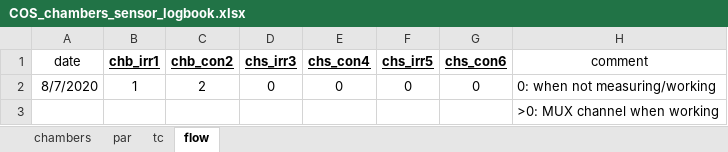
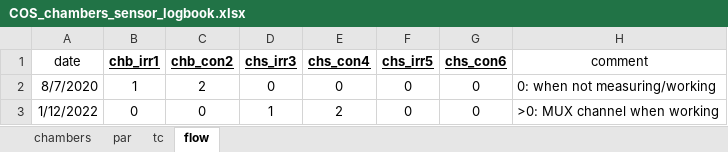
Before and after one commit to kebasaa/Laser-chamber-fluxes-devel, an Excel workbook: 00_additional_data/COS_chambers_sensor_logbook.xlsx, sheet flow, drawn as a sheet; values as stored, in another font and other column widths than the file's, no borders; removed rows and columns are numbered as before the commit, all else as after; the diff names each change by its address in the sheet, - before the commit and + after, or states it on an @@ line.

```diff
--- a/00_additional_data/COS_chambers_sensor_logbook.xlsx (sheet flow)
+++ b/00_additional_data/COS_chambers_sensor_logbook.xlsx (sheet flow)
-row 3:  |  |  |  |  |  |  | >0: MUX channel when working
+row 3: 1/12/2022 | 0 | 0 | 1 | 2 | 0 | 0 | >0: MUX channel when working
```
Also changed, not shown: sheet chambers, 7 other files.
